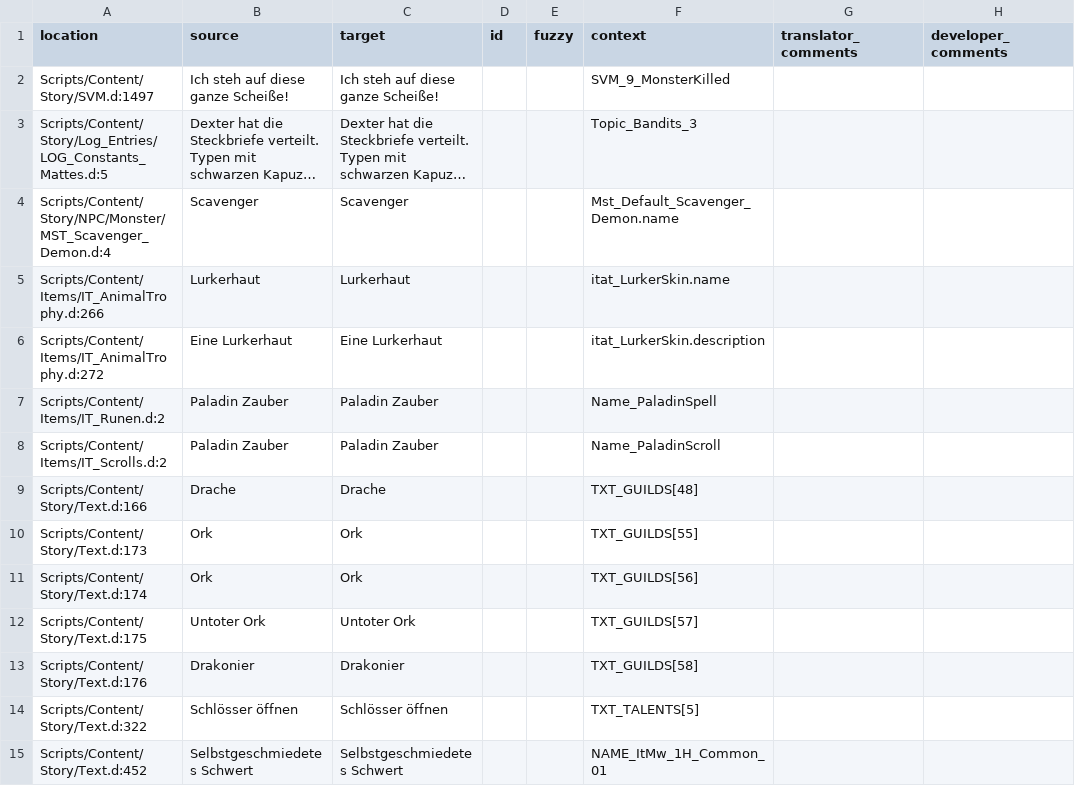
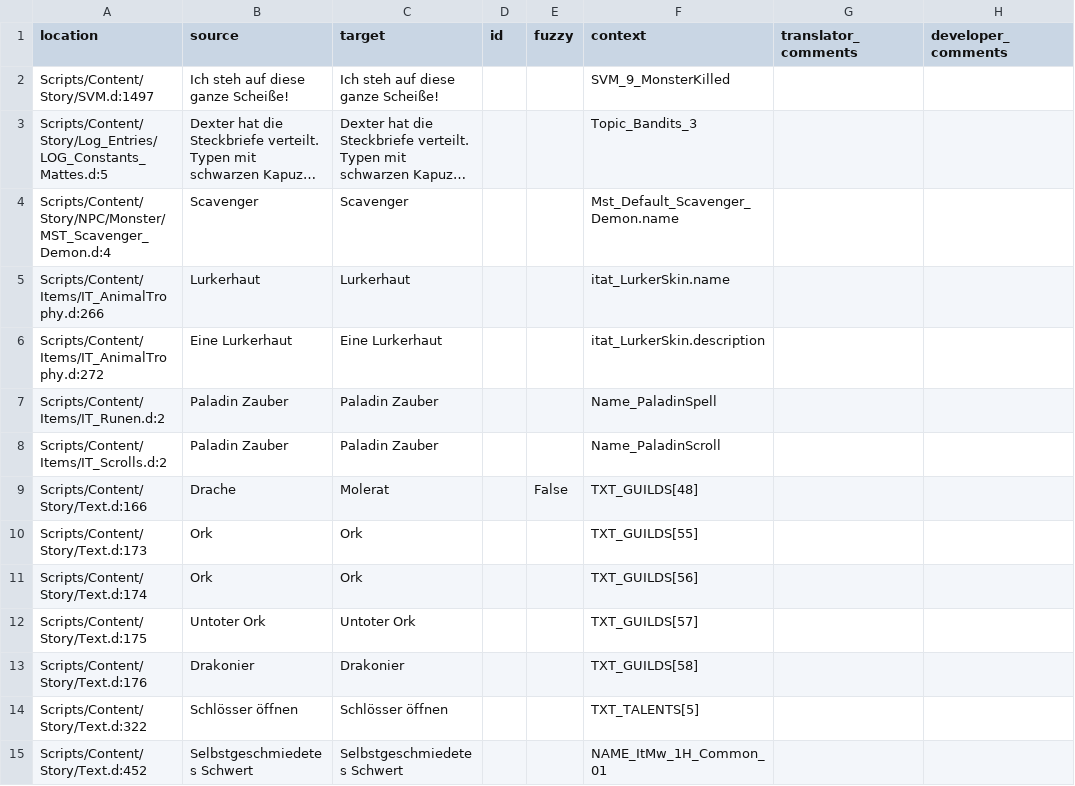
Before and after one commit to VaanaCZ/Gothic-2-vanilla-localization, a CSV file: .translations/de/Constants.csv, drawn as a sheet; only a part is shown; long unchanged cells end in ….

Commit message:
Translated using Weblate (German)
Currently translated at 100.0% (24 of 24 strings)

Translation: Gothic 2/Constants
Translate-URL: http://weblate.cokoliv.eu/projects/gothic-2/constants/de/

```diff
--- a/.translations/de/Constants.csv
+++ b/.translations/de/Constants.csv
@@ -8,3 +8,3 @@
 "Scripts/Content/Items/IT_Scrolls.d:2","Paladin Zauber","Paladin Zauber","","","Name_PaladinScroll","",""
-"Scripts/Content/Story/Text.d:166","Drache","Drache","","","TXT_GUILDS[48]","",""
+"Scripts/Content/Story/Text.d:166","Drache","Molerat","","False","TXT_GUILDS[48]","",""
 "Scripts/Content/Story/Text.d:173","Ork","Ork","","","TXT_GUILDS[55]","",""
```
